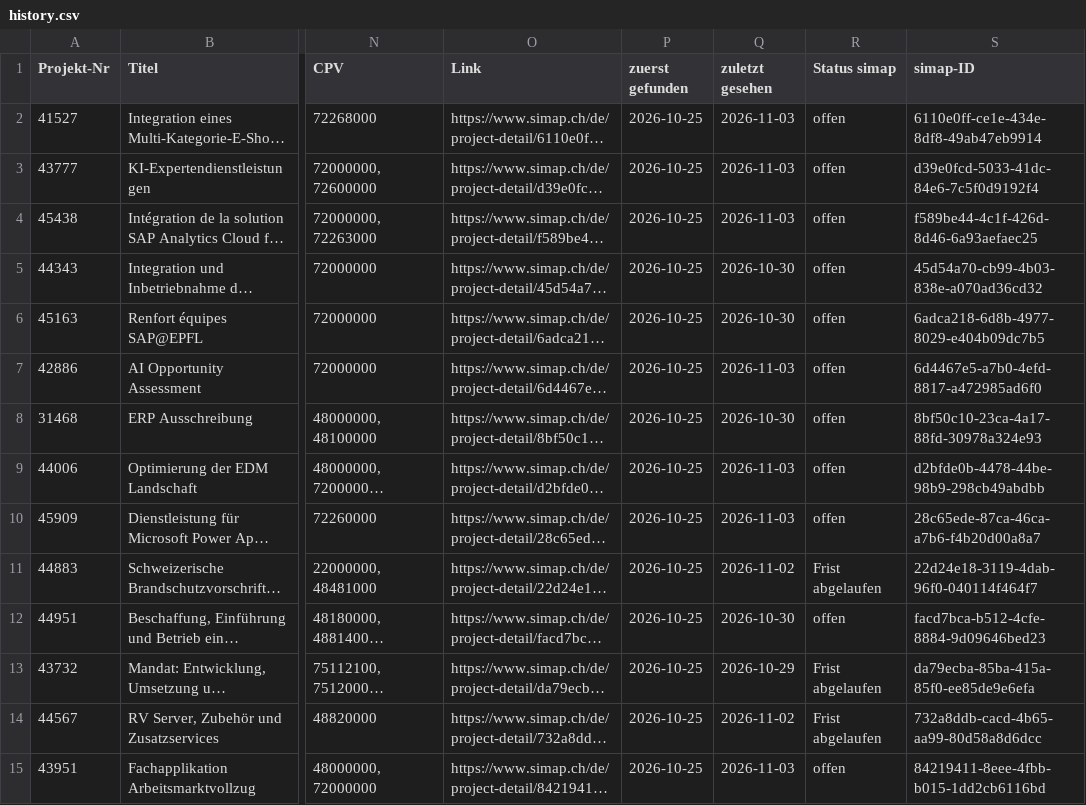
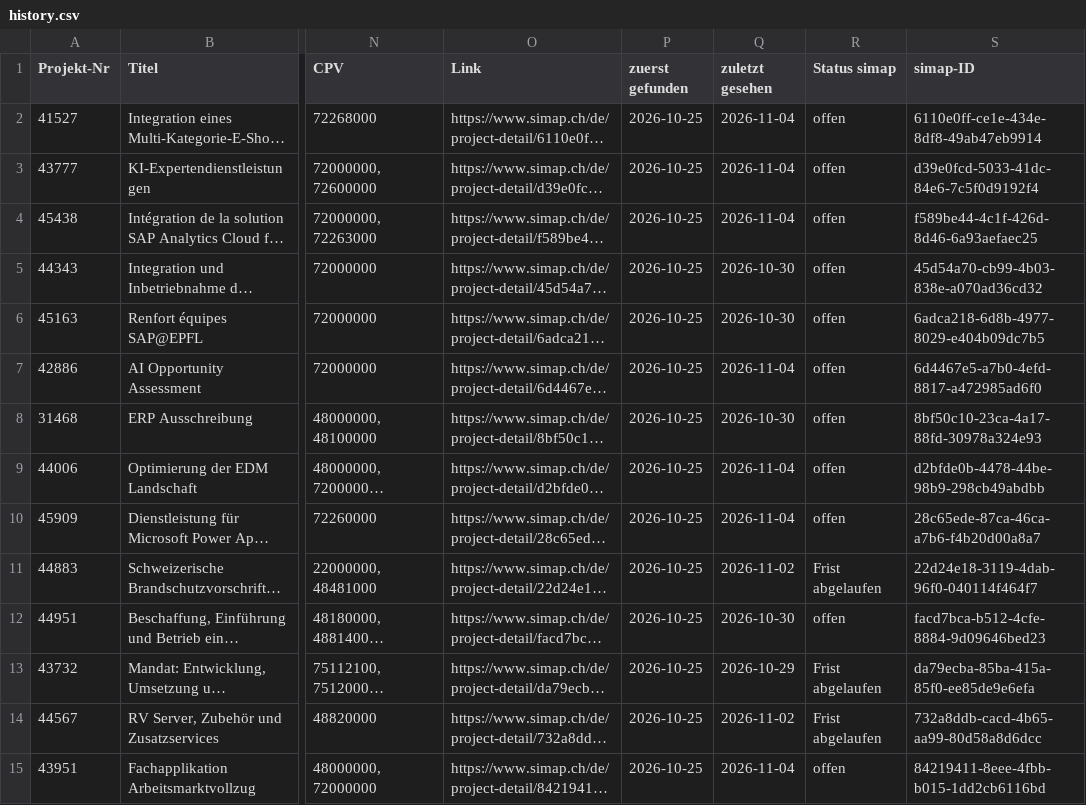
Before and after one commit to Al5brnov/prompt-hub, a CSV file: radar/history.csv, drawn as a sheet; only a part is shown, gaps mark what is left out; long unchanged cells end in …; the diff covers the shown part only; the diff names each change by its address in the sheet, - before the commit and + after, or states it on an @@ line.

```diff
--- a/radar/history.csv
+++ b/radar/history.csv
-Q2:Q4 (zuletzt gesehen): 2026-11-03
+Q2:Q4 (zuletzt gesehen): 2026-11-04
-Q7 (zuletzt gesehen): 2026-11-03
+Q7 (zuletzt gesehen): 2026-11-04
-Q9:Q10 (zuletzt gesehen): 2026-11-03
+Q9:Q10 (zuletzt gesehen): 2026-11-04
-Q15 (zuletzt gesehen): 2026-11-03
+Q15 (zuletzt gesehen): 2026-11-04
```
Also changed, not shown: 5 added rows and 49 edited cells elsewhere in this file, 1 other file.
